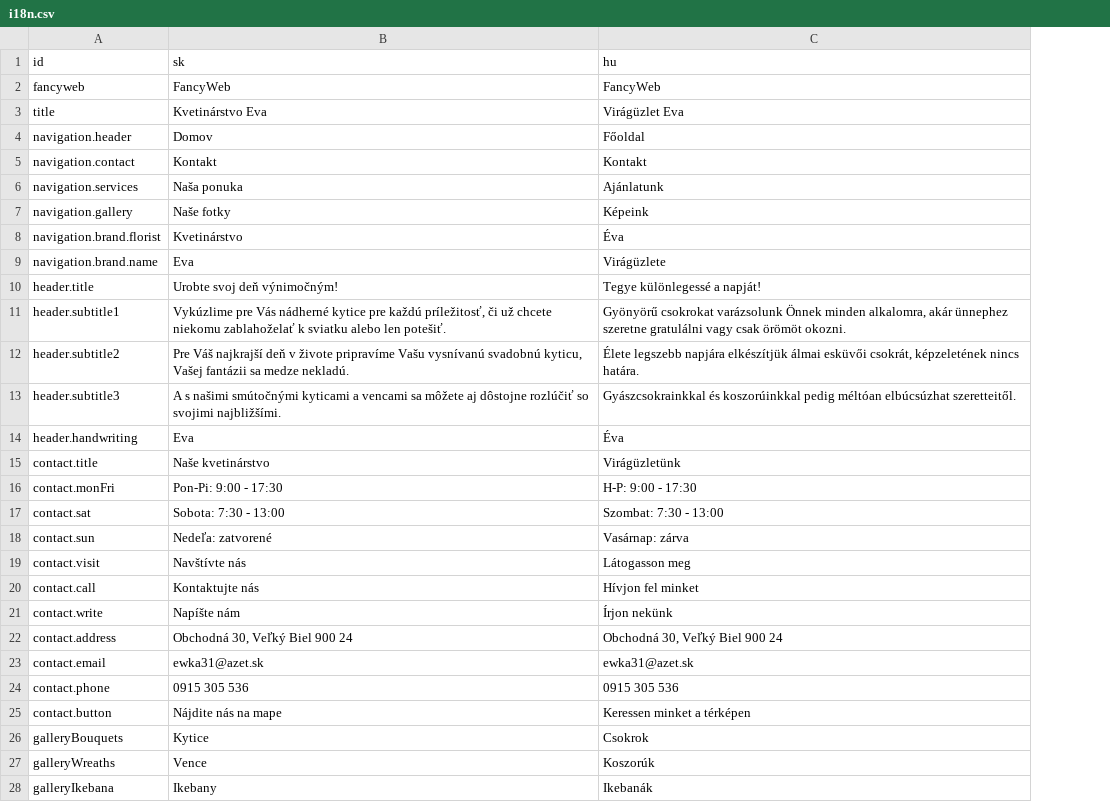
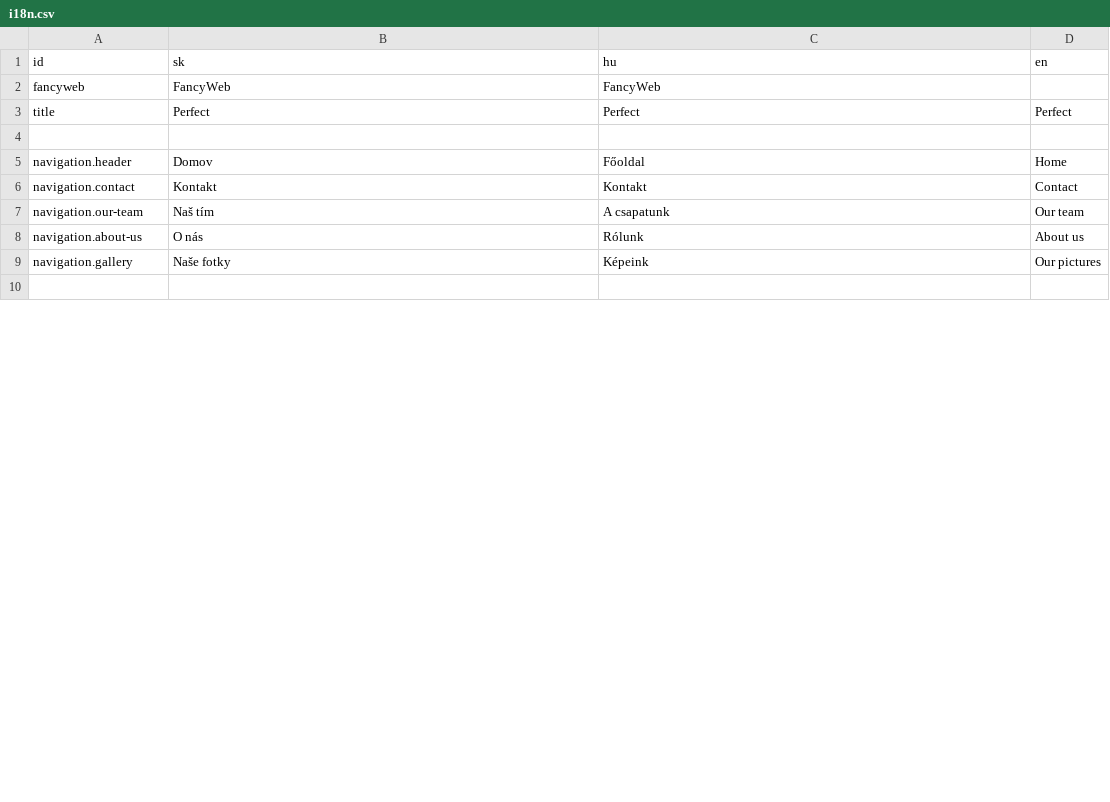
Before and after one commit to krisztiantothfiit/krisztiantothfiit.github.io, a CSV file: i18n/i18n.csv, drawn as a sheet; only a part is shown; removed rows and columns are numbered as before the commit, all else as after; the diff covers the shown part only; the diff names each change by its address in the sheet, - before the commit and + after, or states it on an @@ line.

```diff
--- a/i18n/i18n.csv
+++ b/i18n/i18n.csv
+column D (en), row 3: Perfect; rows 5-6: Home | Contact; row 9: Our pictures
-B3 (sk): Kvetinárstvo Eva
+B3 (sk): Perfect
-C3 (hu): Virágüzlet Eva
+C3 (hu): Perfect
+row 4: (empty)
-row 6: navigation.services | Naša ponuka | Ajánlatunk
+row 7: navigation.our-team | Naš tím | A csapatunk | Our team
+row 8: navigation.about-us | O nás | Rólunk | About us
-row 10: navigation.brand.florist | Kvetinárstvo | Éva
+row 10: (empty)
-row 9: navigation.brand.name | Eva | Virágüzlete
-row 10: header.title | Urobte svoj deň výnimočným! | Tegye különlegessé a napját!
-row 11: header.subtitle1 | Vykúzlime pre Vás nádherné kytice pre každú príležitosť, či už chcete niekomu zablahoželať k sviatku alebo len potešiť. | Gyönyörű csokrokat varázsolunk Önnek minden alkalomra, akár ünnephez szeretne gratulálni vagy csak örömöt okozni.
-row 12: header.subtitle2 | Pre Váš najkrajší deň v živote pripravíme Vašu vysnívanú svadobnú kyticu, Vašej fantázii sa medze nekladú. | Élete legszebb napjára elkészítjük álmai esküvői csokrát, képzeletének nincs határa.
-row 13: header.subtitle3 | A s našimi smútočnými kyticami a vencami sa môžete aj dôstojne rozlúčiť so svojimi najbližšími. | Gyászcsokrainkkal és koszorúinkkal pedig méltóan elbúcsúzhat szeretteitől.
-row 14: header.handwriting | Eva | Éva
-row 15: contact.title | Naše kvetinárstvo | Virágüzletünk
-row 16: contact.monFri | Pon-Pi: 9:00 - 17:30 | H-P: 9:00 - 17:30
-row 17: contact.sat | Sobota: 7:30 - 13:00 | Szombat: 7:30 - 13:00
-row 18: contact.sun | Nedeľa: zatvorené | Vasárnap: zárva
-row 19: contact.visit | Navštívte nás | Látogasson meg
-row 20: contact.call | Kontaktujte nás | Hívjon fel minket
-row 21: contact.write | Napíšte nám | Írjon nekünk
-row 22: contact.address | Obchodná 30, Veľký Biel 900 24 | Obchodná 30, Veľký Biel 900 24
-row 23: contact.email | ewka31@azet.sk | ewka31@azet.sk
-row 24: contact.phone | 0915 305 536 | 0915 305 536
-row 25: contact.button | Nájdite nás na mape | Keressen minket a térképen
-row 26: galleryBouquets | Kytice | Csokrok
-row 27: galleryWreaths | Vence | Koszorúk
-row 28: galleryIkebana | Ikebany | Ikebanák
```
Also changed, not shown: 1 added row, 20 removed rows and 2 edited cells elsewhere in this file, 30 other files.
